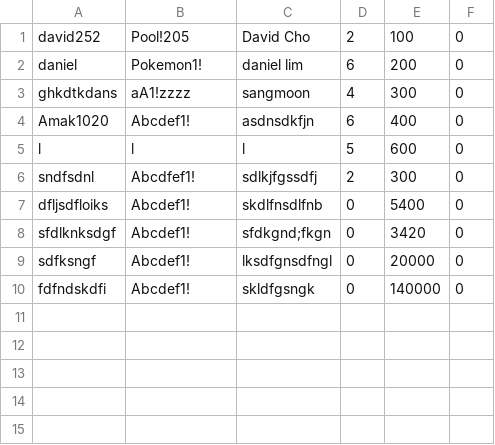
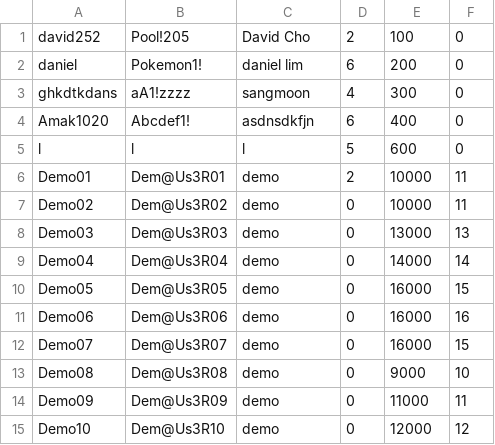
Before and after one commit to sangmoonhwang/BombermanRemake, a CSV file: Bomberman/user.csv, drawn as a sheet; removed rows and columns are numbered as before the commit, all else as after; the diff names each change by its address in the sheet, - before the commit and + after, or states it on an @@ line.

Commit message:
added leaderboard to pause menu, leaderboard now shows user's score as well

```diff
--- a/Bomberman/user.csv
+++ b/Bomberman/user.csv
-row 6: sndfsdnl | Abcdfef1! | sdlkjfgssdfj | 2 | 300 | 0
-row 7: dfljsdfloiks | Abcdef1! | skdlfnsdlfnb | 0 | 5400 | 0
-row 8: sfdlknksdgf | Abcdef1! | sfdkgnd;fkgn | 0 | 3420 | 0
-row 9: sdfksngf | Abcdef1! | lksdfgnsdfngl | 0 | 20000 | 0
-row 10: fdfndskdfi | Abcdef1! | skldfgsngk | 0 | 140000 | 0
+row 6: Demo01 | Dem@Us3R01 | demo | 2 | 10000 | 11
+row 7: Demo02 | Dem@Us3R02 | demo | 0 | 10000 | 11
+row 8: Demo03 | Dem@Us3R03 | demo | 0 | 13000 | 13
+row 9: Demo04 | Dem@Us3R04 | demo | 0 | 14000 | 14
+row 10: Demo05 | Dem@Us3R05 | demo | 0 | 16000 | 15
+row 11: Demo06 | Dem@Us3R06 | demo | 0 | 16000 | 16
+row 12: Demo07 | Dem@Us3R07 | demo | 0 | 16000 | 15
+row 13: Demo08 | Dem@Us3R08 | demo | 0 | 9000 | 10
+row 14: Demo09 | Dem@Us3R09 | demo | 0 | 11000 | 11
+row 15: Demo10 | Dem@Us3R10 | demo | 0 | 12000 | 12
```
Also changed, not shown: 3 other files.
